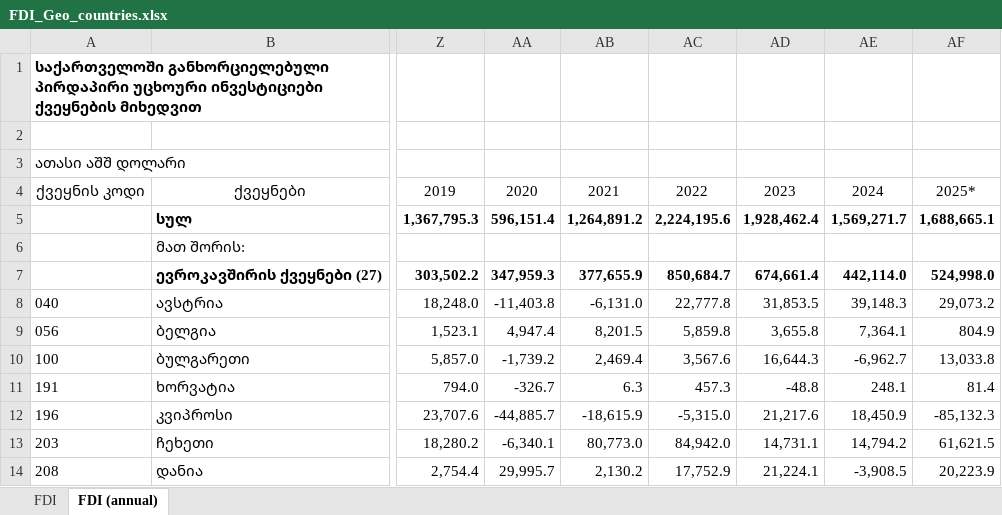
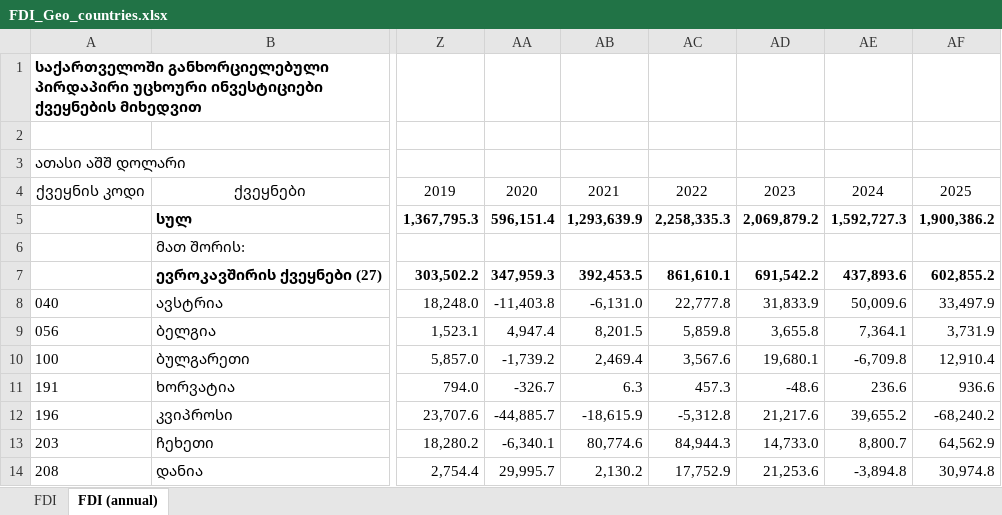
Before and after one commit to portalmoesd/vector_portal, an Excel workbook: server/data/FDI_Geo_countries.xlsx, sheet FDI (annual), drawn as a sheet; only a part is shown, gaps mark what is left out; values as stored, in another font and other column widths than the file's, no borders; the diff covers the shown part only; the diff names each change by its address in the sheet, - before the commit and + after, or states it on an @@ line.

```diff
--- a/server/data/FDI_Geo_countries.xlsx (sheet FDI (annual))
+++ b/server/data/FDI_Geo_countries.xlsx (sheet FDI (annual))
-AF4: 2025*
+AF4: 2025
-AB5: 1,264,891.2
+AB5: 1,293,639.9
-AC5: 2,224,195.6
+AC5: 2,258,335.3
-AD5: 1,928,462.4
+AD5: 2,069,879.2
-AE5: 1,569,271.7
+AE5: 1,592,727.3
-AF5: 1,688,665.1
+AF5: 1,900,386.2
-AB7: 377,655.9
+AB7: 392,453.5
-AC7: 850,684.7
+AC7: 861,610.1
-AD7: 674,661.4
+AD7: 691,542.2
-AE7: 442,114.0
+AE7: 437,893.6
-AF7: 524,998.0
+AF7: 602,855.2
-AD8: 31,853.5
+AD8: 31,833.9
-AE8: 39,148.3
+AE8: 50,009.6
-AF8: 29,073.2
+AF8: 33,497.9
-AF9: 804.9
+AF9: 3,731.9
-AD10: 16,644.3
+AD10: 19,680.1
-AE10: -6,962.7
+AE10: -6,709.8
-AF10: 13,033.8
+AF10: 12,910.4
-AD11: -48.8
+AD11: -48.6
-AE11: 248.1
+AE11: 236.6
-AF11: 81.4
+AF11: 936.6
-AC12: -5,315.0
+AC12: -5,312.8
-AE12: 18,450.9
+AE12: 39,655.2
-AF12: -85,132.3
+AF12: -68,240.2
-AB13: 80,773.0
+AB13: 80,774.6
-AC13: 84,942.0
+AC13: 84,944.3
-AD13: 14,731.1
+AD13: 14,733.0
-AE13: 14,794.2
+AE13: 8,800.7
-AF13: 61,621.5
+AF13: 64,562.9
-AD14: 21,224.1
+AD14: 21,253.6
-AE14: -3,908.5
+AE14: -3,894.8
-AF14: 20,223.9
+AF14: 30,974.8
```
Also changed, not shown: 190 edited cells elsewhere in this sheet, sheet FDI, 3 other files.
